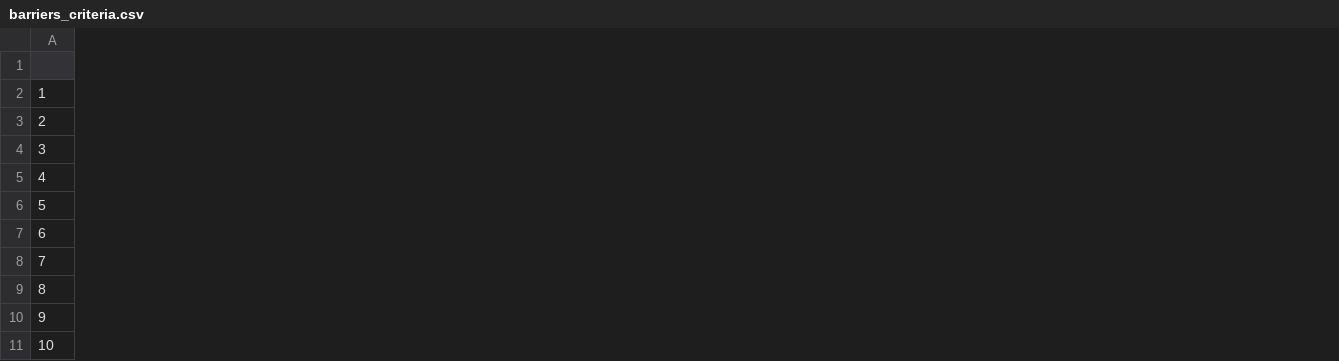
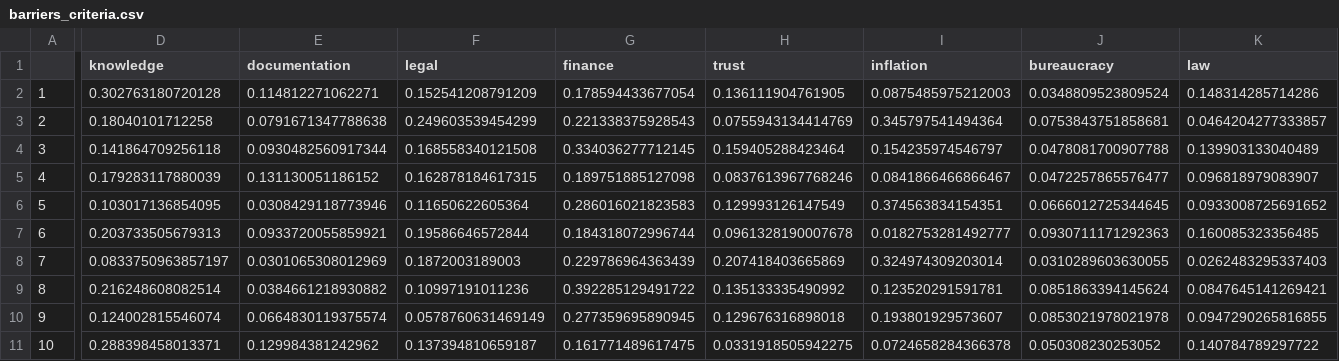
Before and after one commit to beks99/SIVIOgit, a CSV file: barriers_criteria.csv, drawn as a sheet; only a part is shown, gaps mark what is left out; the diff covers the shown part only; the diff names each change by its address in the sheet, - before the commit and + after, or states it on an @@ line.

Commit message:
update barriers

```diff
--- a/barriers_criteria.csv
+++ b/barriers_criteria.csv
+column D (knowledge), rows 2-11: 0.302763180720128 | 0.18040101712258 | 0.141864709256118 | 0.179283117880039 | 0.103017136854095 | 0.203733505679313 | 0.0833750963857197 | 0.216248608082514 | 0.124002815546074 | 0.288398458013371
+column E (documentation), rows 2-11: 0.114812271062271 | 0.0791671347788638 | 0.0930482560917344 | 0.131130051186152 | 0.0308429118773946 | 0.0933720055859921 | 0.0301065308012969 | 0.0384661218930882 | 0.0664830119375574 | 0.129984381242962
+column F (legal), rows 2-11: 0.152541208791209 | 0.249603539454299 | 0.168558340121508 | 0.162878184617315 | 0.11650622605364 | 0.19586646572844 | 0.1872003189003 | 0.10997191011236 | 0.0578760631469149 | 0.137394810659187
+column G (finance), rows 2-11: 0.178594433677054 | 0.221338375928543 | 0.334036277712145 | 0.189751885127098 | 0.286016021823583 | 0.184318072996744 | 0.229786964363439 | 0.392285129491722 | 0.277359695890945 | 0.161771489617475
+column H (trust), rows 2-11: 0.136111904761905 | 0.0755943134414769 | 0.159405288423464 | 0.0837613967768246 | 0.129993126147549 | 0.0961328190007678 | 0.207418403665869 | 0.135133335490992 | 0.129676316898018 | 0.0331918505942275
+column I (inflation), rows 2-11: 0.0875485975212003 | 0.345797541494364 | 0.154235974546797 | 0.0841866466866467 | 0.374563834154351 | 0.0182753281492777 | 0.324974309203014 | 0.123520291591781 | 0.193801929573607 | 0.0724658284366378
+column J (bureaucracy), rows 2-11: 0.0348809523809524 | 0.0753843751858681 | 0.0478081700907788 | 0.0472257865576477 | 0.0666012725344645 | 0.0930711171292363 | 0.0310289603630055 | 0.0851863394145624 | 0.0853021978021978 | 0.050308230253052
+column K (law), rows 2-11: 0.148314285714286 | 0.0464204277333857 | 0.139903133040489 | 0.096818979083907 | 0.0933008725691652 | 0.160085323356485 | 0.0262483295337403 | 0.0847645141269421 | 0.0947290265816855 | 0.140784789297722
```
Also changed, not shown: 1 added column elsewhere in this file, 1 other file.
